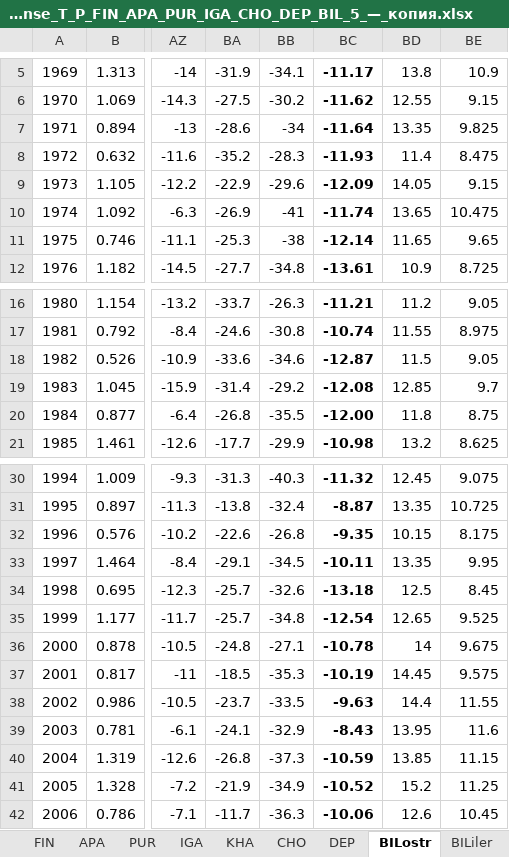
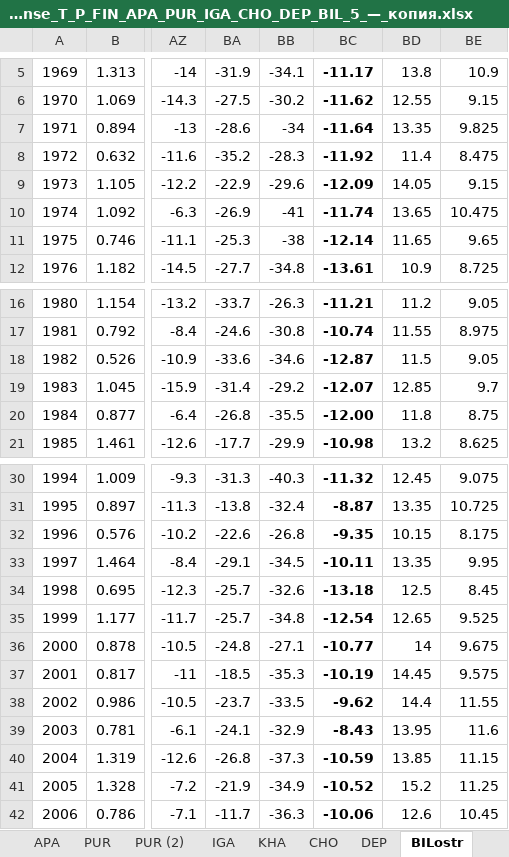
Before and after one commit to Kristina-Winter/climate_response, an Excel workbook: @R_Climate_response_T_P_FIN_APA_PUR_IGA_CHO_DEP_BIL_5_—_копия.xlsx, sheet BILostr, drawn as a sheet; only a part is shown, gaps mark what is left out; values as stored, in another font and other column widths than the file's, no borders; charts and pictures and conditional formats not drawn; the diff names each change by its address in the sheet, - before the commit and + after, or states it on an @@ line.

```diff
--- a/@R_Climate_response_T_P_FIN_APA_PUR_IGA_CHO_DEP_BIL_5_—_копия.xlsx (sheet BILostr)
+++ b/@R_Climate_response_T_P_FIN_APA_PUR_IGA_CHO_DEP_BIL_5_—_копия.xlsx (sheet BILostr)
+sheet tab: PUR (2)
-BC8: -11.93
+BC8: -11.92
-BC19: -12.08
+BC19: -12.07
-BC36: -10.78
+BC36: -10.77
-BC38: -9.63
+BC38: -9.62
```
Also changed, not shown: sheet PUR, sheet BILiler, sheet DEP, sheet BILbil, sheet APA, sheet FIN, charts or pictures.
